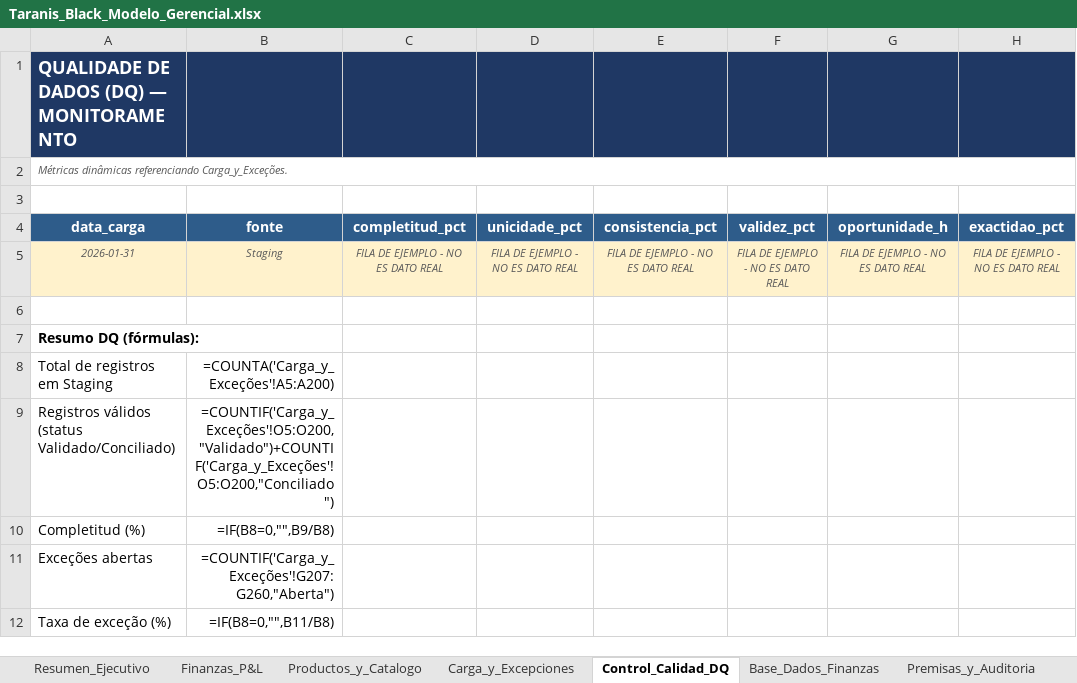
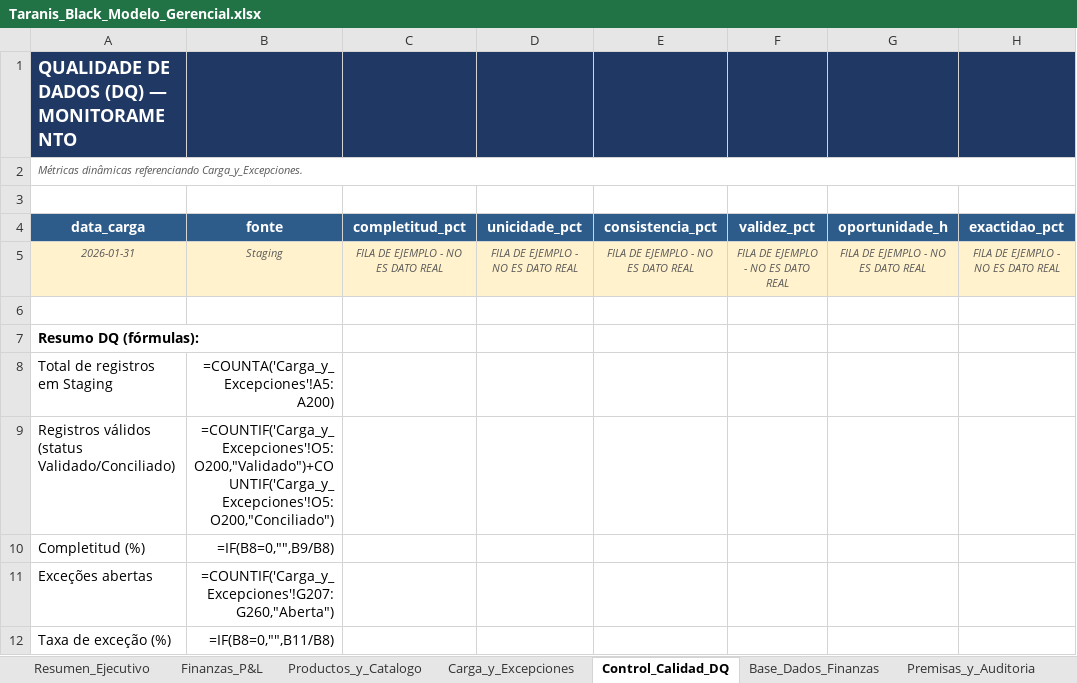
Before and after one commit to Haruki-24/Challenge-Alura-Taranis-Black, an Excel workbook: docs_agente/Taranis_Black_Modelo_Gerencial.xlsx, sheet Control_Calidad_DQ, drawn as a sheet; only a part is shown; values as stored, in another font and other column widths than the file's, no borders; formulas without a stored value are shown as written; the diff names each change by its address in the sheet, - before the commit and + after, or states it on an @@ line.

Commit message:
Correccion de formulas y referencias en plantilla Excel

```diff
--- a/docs_agente/Taranis_Black_Modelo_Gerencial.xlsx (sheet Control_Calidad_DQ)
+++ b/docs_agente/Taranis_Black_Modelo_Gerencial.xlsx (sheet Control_Calidad_DQ)
-A2 (data_carga): …dinâmicas referenciando Carga_y_Exceções.
+A2 (data_carga): …dinâmicas referenciando Carga_y_Excepciones.
-B8 (fonte): =COUNTA('Carga_y_Exceções'!A5:A200)
+B8 (fonte): =COUNTA('Carga_y_Excepciones'!A5:A200)
-B9 (fonte): =COUNTIF('Carga_y_Exceções'!O5:O200,"Validado")+COUNTIF('Carga_y_Exceções'!O5:O200,"Conciliado")
+B9 (fonte): =COUNTIF('Carga_y_Excepciones'!O5:O200,"Validado")+COUNTIF('Carga_y_Excepciones'!O5:O200,"Conciliado")
-B11 (fonte): =COUNTIF('Carga_y_Exceções'!G207:G260,"Aberta")
+B11 (fonte): =COUNTIF('Carga_y_Excepciones'!G207:G260,"Aberta")
```
Also changed, not shown: sheet Resumen_Ejecutivo, 1 other file.
